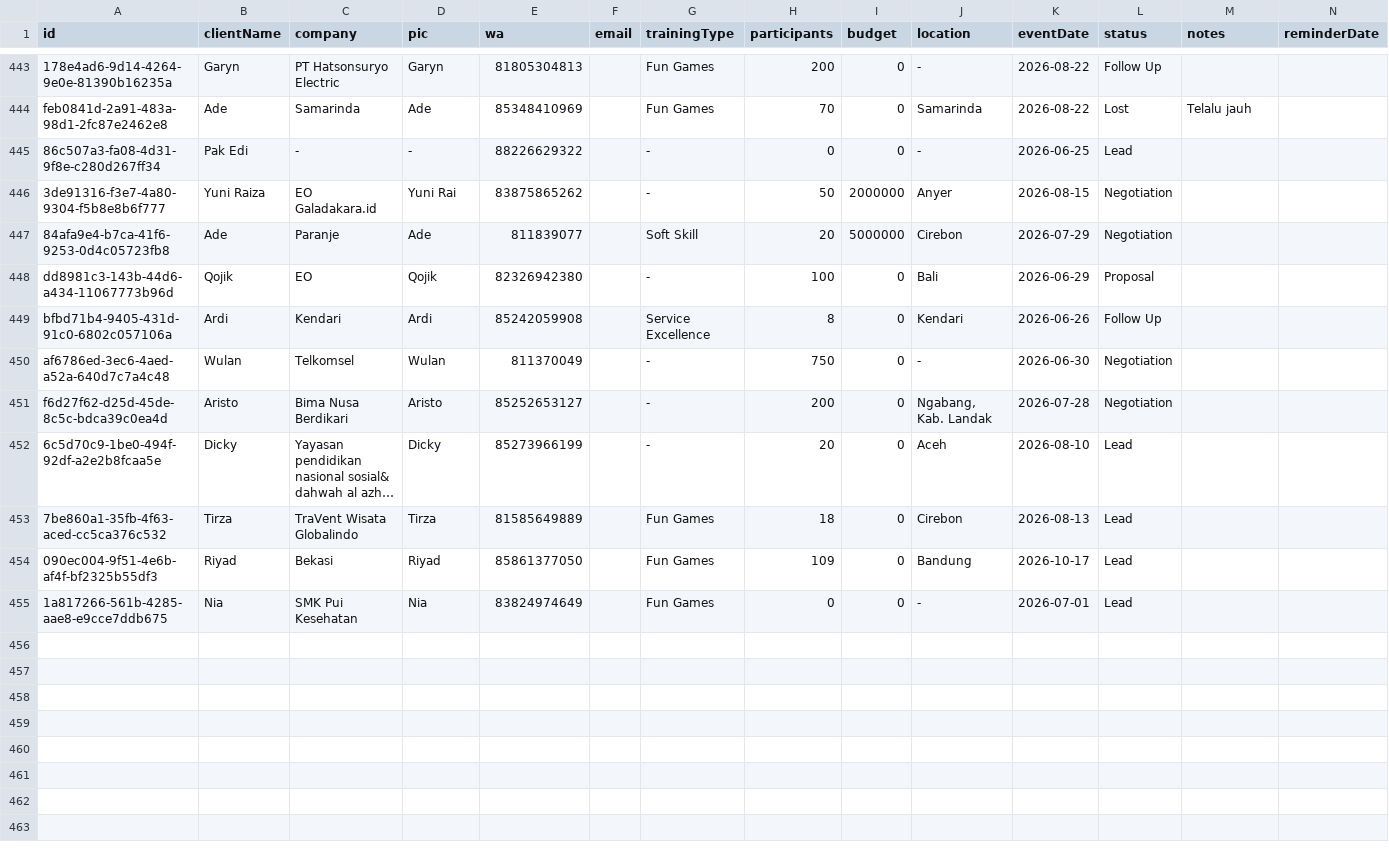
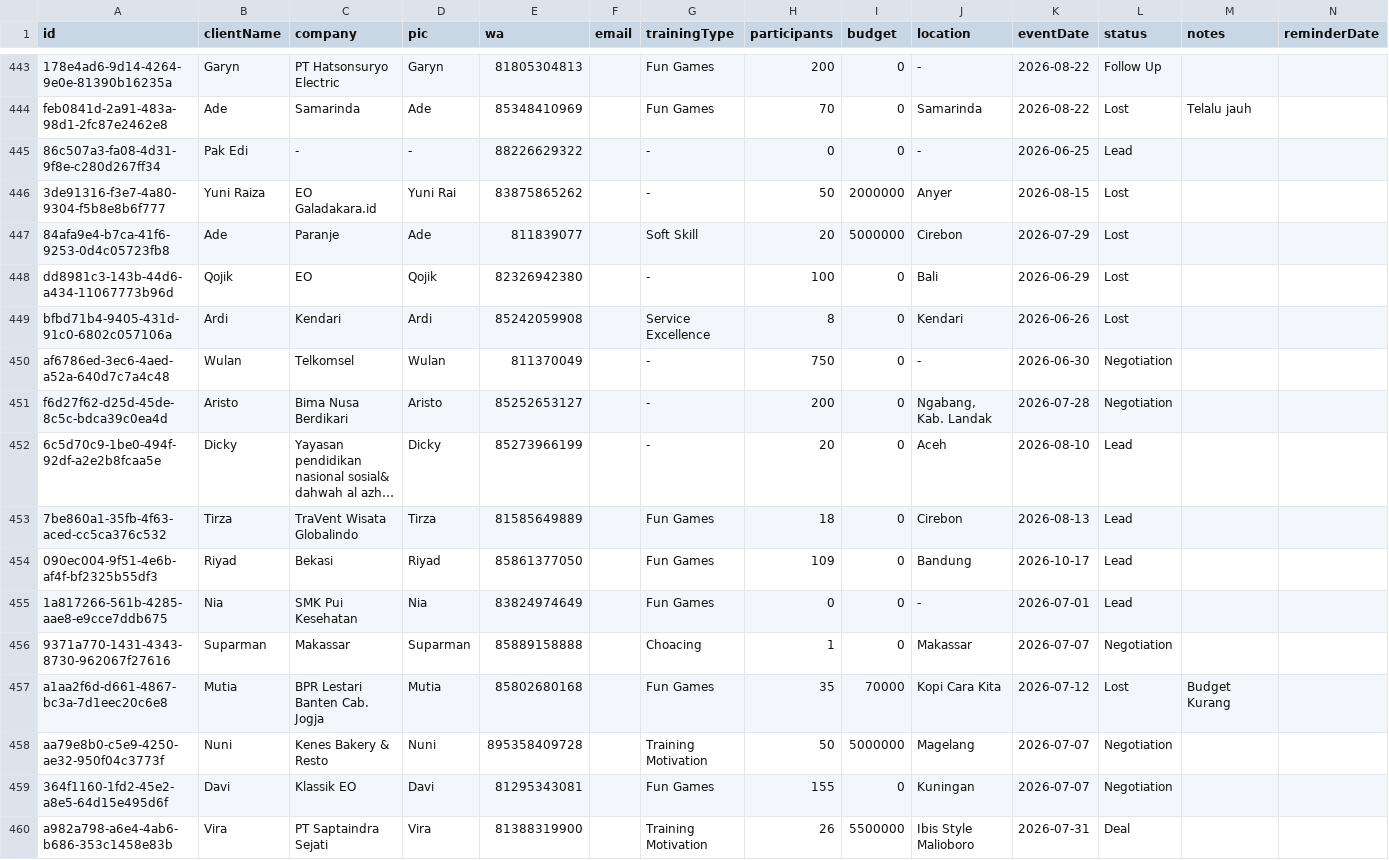
Before and after one commit to radenabay123-hash/HBOS, a CSV file: upload/HafaraGroup Project - crm_clients.csv, drawn as a sheet; only a part is shown, gaps mark what is left out; long unchanged cells end in ….

```diff
--- a/upload/HafaraGroup Project - crm_clients.csv
+++ b/upload/HafaraGroup Project - crm_clients.csv
@@ -445,6 +445,6 @@ feb0841d-2a91-483a-98d1-2fc87e2462e8,Ade,Samarinda,Ade,85348410969,,Fun Games,70
 86c507a3-fa08-4d31-9f8e-c280d267ff34,Pak Edi,-,-,88226629322,,-,0,0,-,2026-06-25,Lead,,
-3de91316-f3e7-4a80-9304-f5b8e8b6f777,Yuni Raiza,EO Galadakara.id,Yuni Rai,83875865262,,-,50,2000000,Anyer,2026-08-15,Negotiation,,
-84afa9e4-b7ca-41f6-9253-0d4c05723fb8,Ade,Paranje,Ade,811839077,,Soft Skill,20,5000000,Cirebon,2026-07-29,Negotiation,,
-dd8981c3-143b-44d6-a434-11067773b96d,Qojik ,EO,Qojik,82326942380,,-,100,0,Bali,2026-06-29,Proposal,,
-bfbd71b4-9405-431d-91c0-6802c057106a,Ardi,Kendari,Ardi,85242059908,,Service Excellence,8,0,Kendari,2026-06-26,Follow Up,,
+3de91316-f3e7-4a80-9304-f5b8e8b6f777,Yuni Raiza,EO Galadakara.id,Yuni Rai,83875865262,,-,50,2000000,Anyer,2026-08-15,Lost,,
+84afa9e4-b7ca-41f6-9253-0d4c05723fb8,Ade,Paranje,Ade,811839077,,Soft Skill,20,5000000,Cirebon,2026-07-29,Lost,,
+dd8981c3-143b-44d6-a434-11067773b96d,Qojik ,EO,Qojik,82326942380,,-,100,0,Bali,2026-06-29,Lost,,
+bfbd71b4-9405-431d-91c0-6802c057106a,Ardi,Kendari,Ardi,85242059908,,Service Excellence,8,0,Kendari,2026-06-26,Lost,,
 af6786ed-3ec6-4aed-a52a-640d7c7a4c48,Wulan,Telkomsel,Wulan,811370049,,-,750,0,-,2026-06-30,Negotiation,,
@@ -455 +455,6 @@ f6d27f62-d25d-45de-8c5c-bdca39c0ea4d,Aristo,Bima Nusa Berdikari,Aristo,852526531
 1a817266-561b-4285-aae8-e9cce7ddb675,Nia,SMK Pui Kesehatan,Nia,83824974649,,Fun Games,0,0,-,2026-07-01,Lead,,
+9371a770-1431-4343-8730-962067f27616,Suparman,Makassar,Suparman,85889158888,,Choacing,1,0,Makassar,2026-07-07,Negotiation,,
+a1aa2f6d-d661-4867-bc3a-7d1eec20c6e8,Mutia,BPR Lestari Banten Cab. Jogja,Mutia,85802680168,,Fun Games,35,70000,Kopi Cara Kita,2026-07-12,Lost,Budget Kurang,
+aa79e8b0-c5e9-4250-ae32-950f04c3773f,Nuni,Kenes Bakery & Resto,Nuni,895358409728,,Training Motivation,50,5000000,Magelang,2026-07-07,Negotiation,,
+364f1160-1fd2-45e2-a8e5-64d15e495d6f,Davi,Klassik EO,Davi,81295343081,,Fun Games,155,0,Kuningan,2026-07-07,Negotiation,,
+a982a798-a6e4-4ab6-b686-353c1458e83b,Vira,PT Saptaindra Sejati,Vira,81388319900,,Training Motivation,26,5500000,Ibis Style Malioboro,2026-07-31,Deal,,
```
Also changed, not shown: upload/HafaraGroup Project - events.csv, 7 other files.
